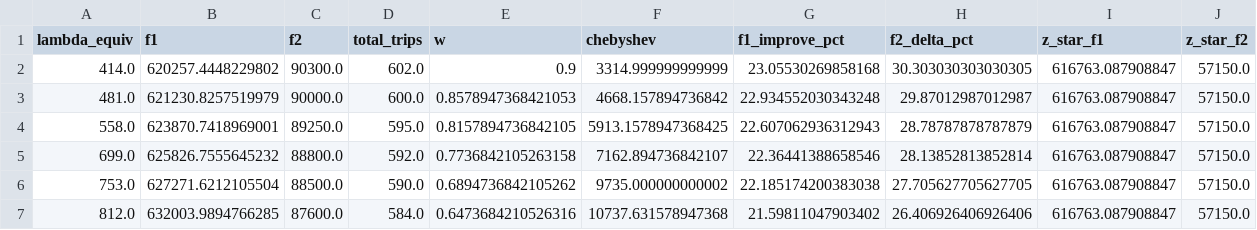
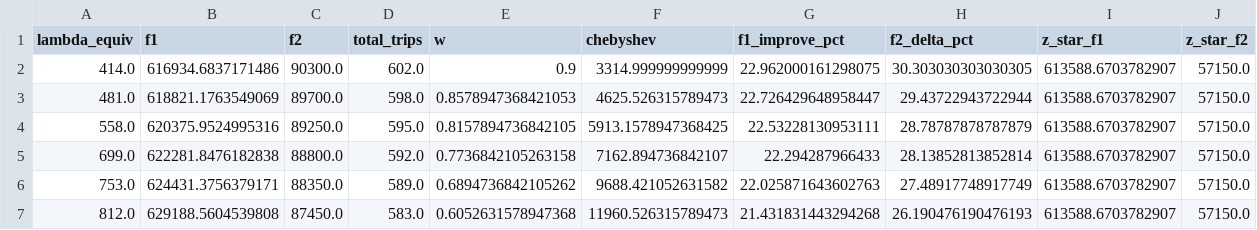
Before and after one commit to dat-utc2-k63/mta-subway-schedule-optimizer-ai, a CSV file: notebooks/outputs_single_route/default/pareto_frontier.csv, drawn as a sheet; only a part is shown; the diff covers the shown part only.

```diff
--- a/notebooks/outputs_single_route/default/pareto_frontier.csv
+++ b/notebooks/outputs_single_route/default/pareto_frontier.csv
@@ -1,7 +1,7 @@
 lambda_equiv,f1,f2,total_trips,w,chebyshev,f1_improve_pct,f2_delta_pct,z_star_f1,z_star_f2
-414.0,620257.4448229802,90300.0,602.0,0.9,3314.999999999999,23.05530269858168,30.303030303030305,616763.087908847,57150.0
-481.0,621230.8257519979,90000.0,600.0,0.8578947368421053,4668.157894736842,22.934552030343248,29.87012987012987,616763.087908847,57150.0
-558.0,623870.7418969001,89250.0,595.0,0.8157894736842105,5913.1578947368425,22.607062936312943,28.78787878787879,616763.087908847,57150.0
-699.0,625826.7555645232,88800.0,592.0,0.7736842105263158,7162.894736842107,22.36441388658546,28.13852813852814,616763.087908847,57150.0
-753.0,627271.6212105504,88500.0,590.0,0.6894736842105262,9735.000000000002,22.185174200383038,27.705627705627705,616763.087908847,57150.0
-812.0,632003.9894766285,87600.0,584.0,0.6473684210526316,10737.631578947368,21.59811047903402,26.406926406926406,616763.087908847,57150.0
+414.0,616934.6837171486,90300.0,602.0,0.9,3314.999999999999,22.962000161298075,30.303030303030305,613588.6703782907,57150.0
+481.0,618821.1763549069,89700.0,598.0,0.8578947368421053,4625.526315789473,22.726429648958447,29.43722943722944,613588.6703782907,57150.0
+558.0,620375.9524995316,89250.0,595.0,0.8157894736842105,5913.1578947368425,22.53228130953111,28.78787878787879,613588.6703782907,57150.0
+699.0,622281.8476182838,88800.0,592.0,0.7736842105263158,7162.894736842107,22.294287966433,28.13852813852814,613588.6703782907,57150.0
+753.0,624431.3756379171,88350.0,589.0,0.6894736842105262,9688.421052631582,22.025871643602763,27.48917748917749,613588.6703782907,57150.0
+812.0,629188.5604539808,87450.0,583.0,0.6052631578947368,11960.526315789473,21.431831443294268,26.190476190476193,613588.6703782907,57150.0
```
Also changed, not shown: 58 edited cells elsewhere in this file, notebooks/outputs_single_route/default/bound_by_hour.csv, notebooks/outputs_single_route/default/calibration_quantile_gbm.csv, 46 other files.
